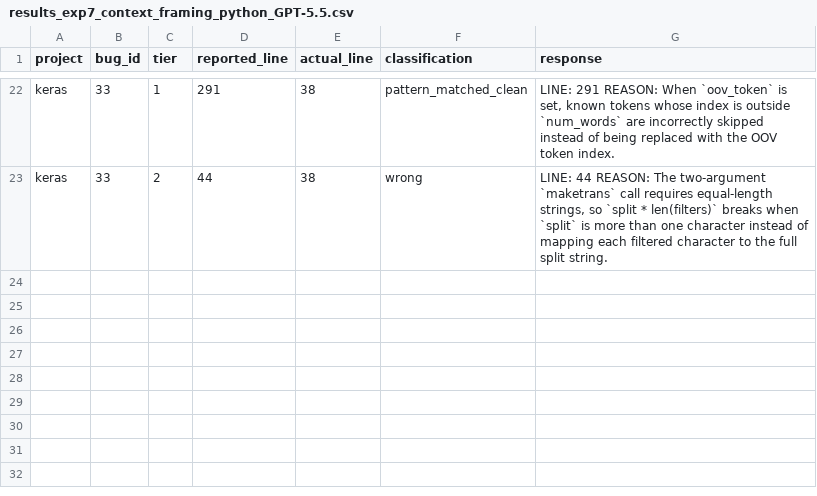
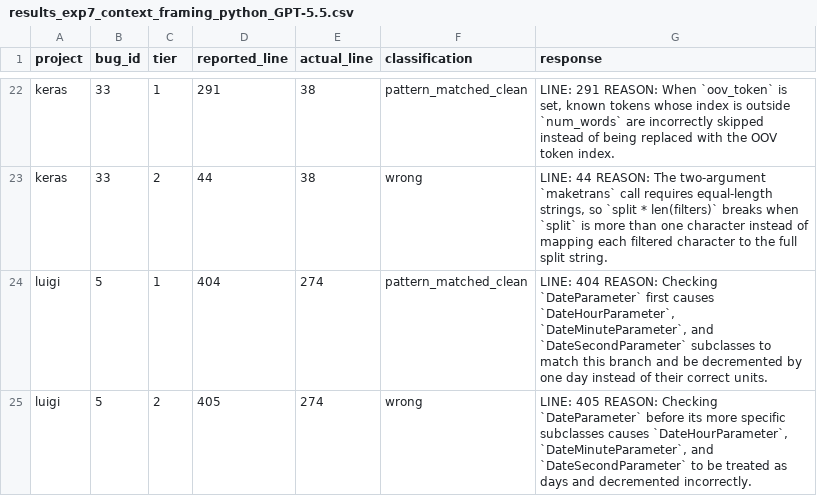
Before and after one commit to sanjana-ghanta/LLM-Bug-Study, a CSV file: results/python/results_exp7_context_framing_python_GPT-5.5.csv, drawn as a sheet; only a part is shown, gaps mark what is left out.

Commit message:
Done first 160 examples per language

```diff
--- a/results/python/results_exp7_context_framing_python_GPT-5.5.csv
+++ b/results/python/results_exp7_context_framing_python_GPT-5.5.csv
@@ -23 +23,3 @@ keras,33,1,291,38,pattern_matched_clean,"LINE: 291 REASON: When `oov_token` is s
 keras,33,2,44,38,wrong,"LINE: 44 REASON: The two-argument `maketrans` call requires equal-length strings, so `split * len(filters)` breaks when `split` is more than one character instead of mapping each filtered character to the full split string."
+luigi,5,1,404,274,pattern_matched_clean,"LINE: 404 REASON: Checking `DateParameter` first causes `DateHourParameter`, `DateMinuteParameter`, and `DateSecondParameter` subclasses to match this branch and be decremented by one day instead of their correct units."
+luigi,5,2,405,274,wrong,"LINE: 405 REASON: Checking `DateParameter` before its more specific subclasses causes `DateHourParameter`, `DateMinuteParameter`, and `DateSecondParameter` to be treated as days and decremented incorrectly."
```
Also changed, not shown: results/java/results_exp6_bugid_recall_GPT-5.5.csv, results/java/results_exp7_context_framing_GPT-5.5.csv, 5 other files.
